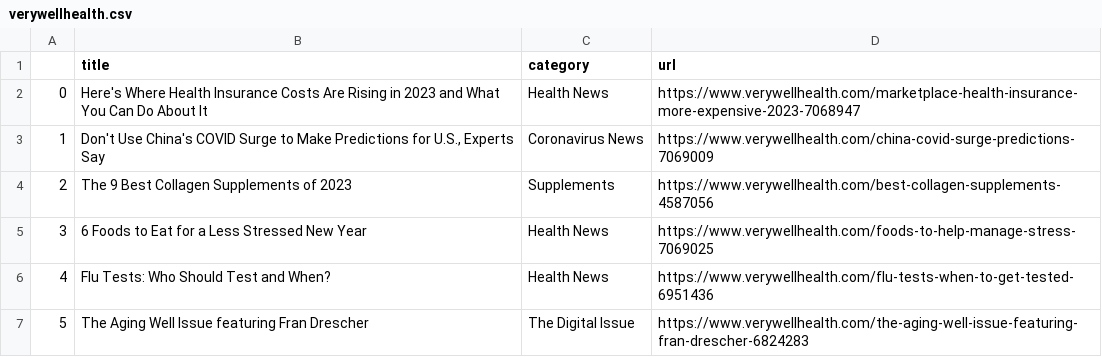
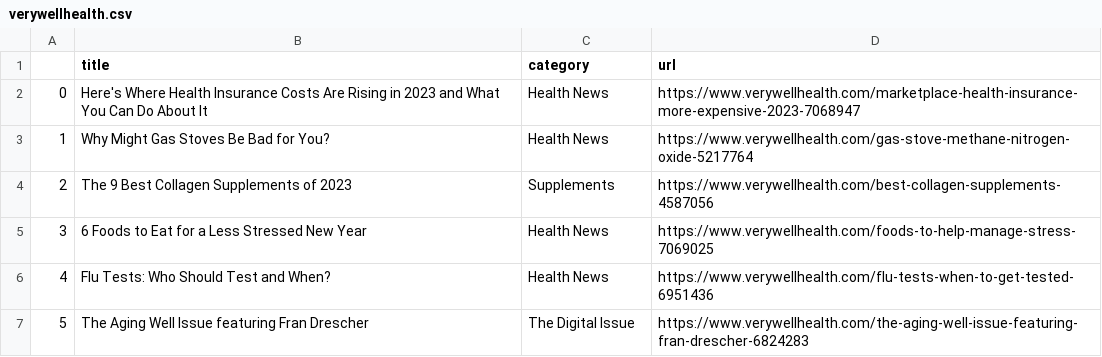
Before and after one commit to hannahkaplan/Very-Well-Health, a CSV file: verywellhealth.csv, drawn as a sheet.

```diff
--- a/verywellhealth.csv
+++ b/verywellhealth.csv
@@ -2,3 +2,3 @@
 0,Here's Where Health Insurance Costs Are Rising in 2023 and What You Can Do About It,Health News,https://www.verywellhealth.com/marketplace-health-insurance-more-expensive-2023-7068947
-1,"Don't Use China's COVID Surge to Make Predictions for U.S., Experts Say",Coronavirus News,https://www.verywellhealth.com/china-covid-surge-predictions-7069009
+1,Why Might Gas Stoves Be Bad for You?,Health News,https://www.verywellhealth.com/gas-stove-methane-nitrogen-oxide-5217764
 2,The 9 Best Collagen Supplements of 2023,Supplements,https://www.verywellhealth.com/best-collagen-supplements-4587056
```
